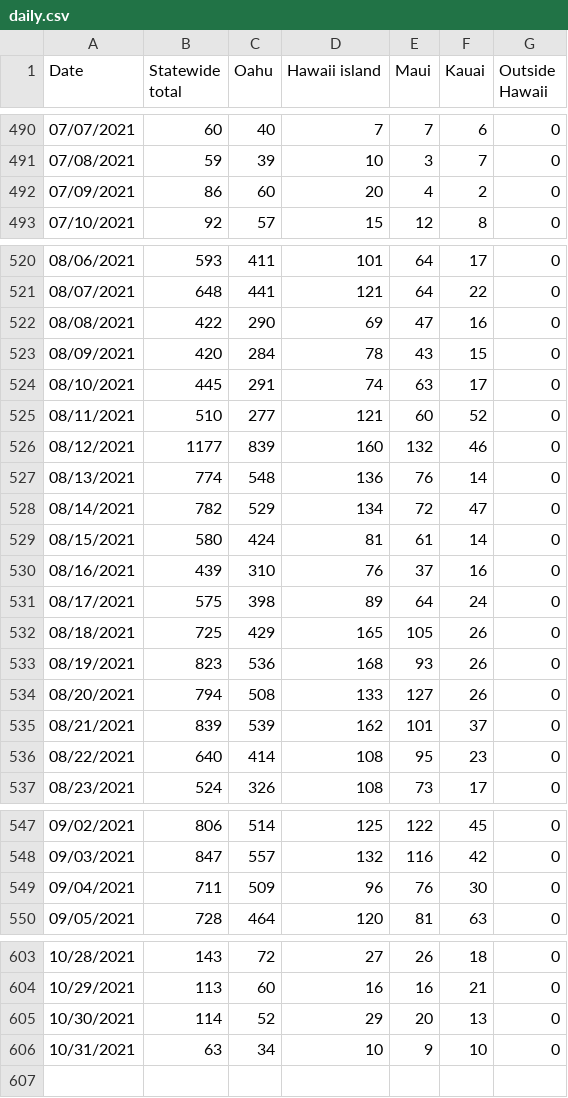
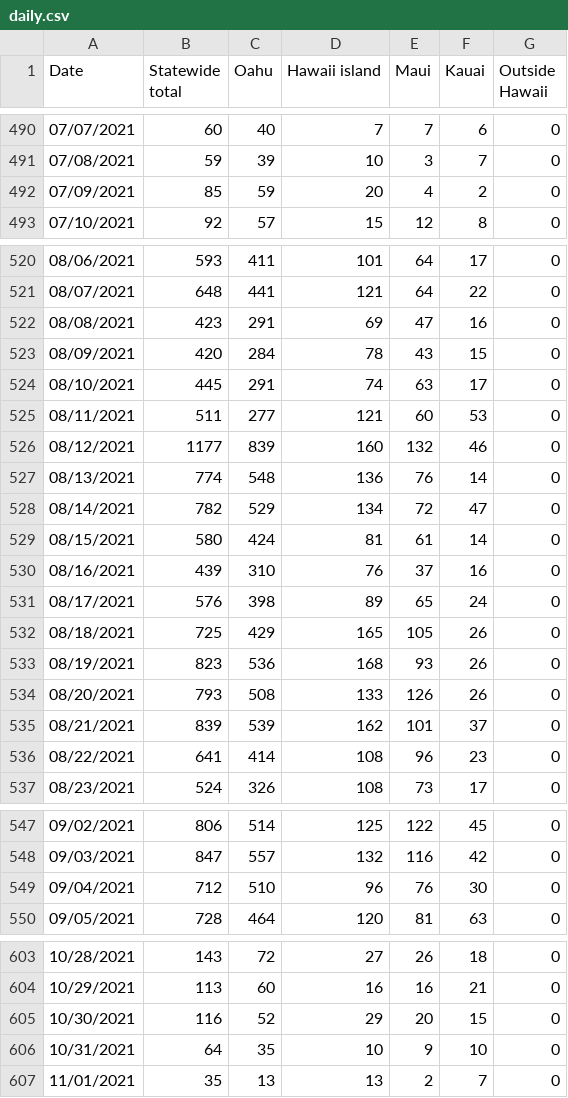
Before and after one commit to webb001/webb001.github.io, a CSV file: daily.csv, drawn as a sheet; only a part is shown, gaps mark what is left out; the diff covers the shown part only.

```diff
--- a/daily.csv
+++ b/daily.csv
@@ -491,3 +491,3 @@ Date,Statewide total,Oahu,Hawaii island,Maui,Kauai,Outside Hawaii
 07/08/2021,59,39,10,3,7,0
-07/09/2021,86,60,20,4,2,0
+07/09/2021,85,59,20,4,2,0
 07/10/2021,92,57,15,12,8,0
@@ -521,6 +521,6 @@ Date,Statewide total,Oahu,Hawaii island,Maui,Kauai,Outside Hawaii
 08/07/2021,648,441,121,64,22,0
-08/08/2021,422,290,69,47,16,0
+08/08/2021,423,291,69,47,16,0
 08/09/2021,420,284,78,43,15,0
 08/10/2021,445,291,74,63,17,0
-08/11/2021,510,277,121,60,52,0
+08/11/2021,511,277,121,60,53,0
 08/12/2021,1177,839,160,132,46,0
@@ -530,8 +530,8 @@ Date,Statewide total,Oahu,Hawaii island,Maui,Kauai,Outside Hawaii
 08/16/2021,439,310,76,37,16,0
-08/17/2021,575,398,89,64,24,0
+08/17/2021,576,398,89,65,24,0
 08/18/2021,725,429,165,105,26,0
 08/19/2021,823,536,168,93,26,0
-08/20/2021,794,508,133,127,26,0
+08/20/2021,793,508,133,126,26,0
 08/21/2021,839,539,162,101,37,0
-08/22/2021,640,414,108,95,23,0
+08/22/2021,641,414,108,96,23,0
 08/23/2021,524,326,108,73,17,0
@@ -548,3 +548,3 @@ Date,Statewide total,Oahu,Hawaii island,Maui,Kauai,Outside Hawaii
 09/03/2021,847,557,132,116,42,0
-09/04/2021,711,509,96,76,30,0
+09/04/2021,712,510,96,76,30,0
 09/05/2021,728,464,120,81,63,0
@@ -604,3 +604,4 @@ Date,Statewide total,Oahu,Hawaii island,Maui,Kauai,Outside Hawaii
 10/29/2021,113,60,16,16,21,0
-10/30/2021,114,52,29,20,13,0
-10/31/2021,63,34,10,9,10,0
+10/30/2021,116,52,29,20,15,0
+10/31/2021,64,35,10,9,10,0
+11/01/2021,35,13,13,2,7,0
```
Also changed, not shown: 32 edited cells elsewhere in this file, 9 other files.
